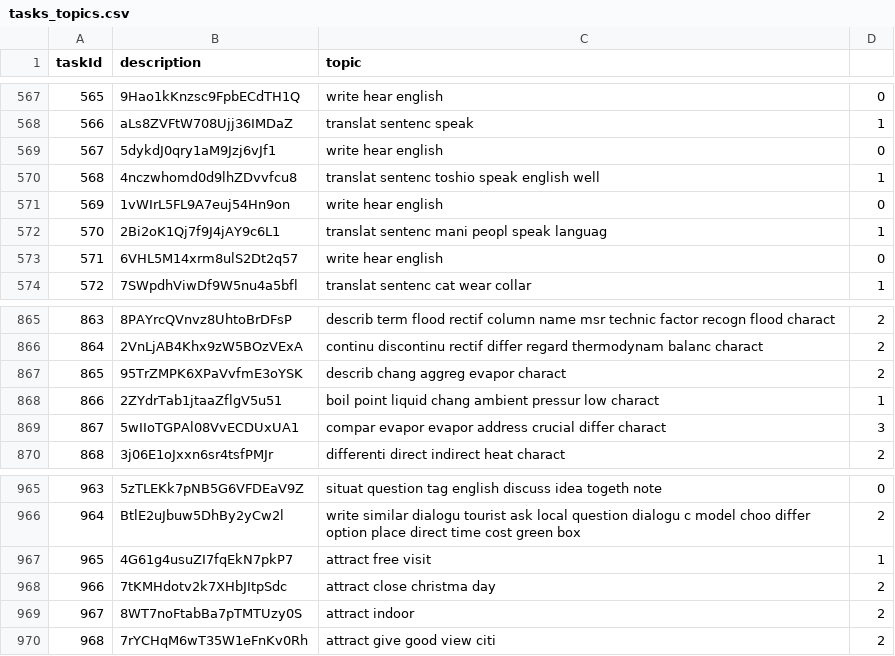
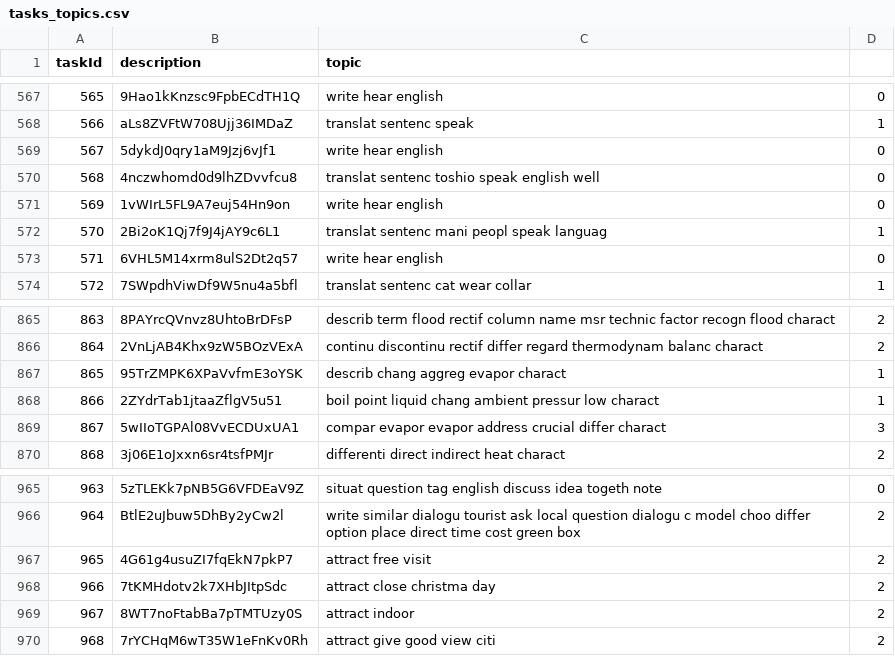
Before and after one commit to ghalifaten/master_thesis, a CSV file: gen_files/EN/LSA/tasks_topics.csv, drawn as a sheet; only a part is shown, gaps mark what is left out.

```diff
--- a/gen_files/EN/LSA/tasks_topics.csv
+++ b/gen_files/EN/LSA/tasks_topics.csv
@@ -569,3 +569,3 @@ taskId,description,topic
 567,5dykdJ0qry1aM9Jzj6vJf1,write hear english,0
-568,4nczwhomd0d9lhZDvvfcu8,translat sentenc toshio speak english well,1
+568,4nczwhomd0d9lhZDvvfcu8,translat sentenc toshio speak english well,0
 569,1vWIrL5FL9A7euj54Hn9on,write hear english,0
@@ -866,3 +866,3 @@ taskId,description,topic
 864,2VnLjAB4Khx9zW5BOzVExA,continu discontinu rectif differ regard thermodynam balanc charact,2
-865,95TrZMPK6XPaVvfmE3oYSK,describ chang aggreg evapor charact,2
+865,95TrZMPK6XPaVvfmE3oYSK,describ chang aggreg evapor charact,1
 866,2ZYdrTab1jtaaZflgV5u51,boil point liquid chang ambient pressur low charact,1
@@ -966,3 +966,3 @@ taskId,description,topic
 964,BtlE2uJbuw5DhBy2yCw2l,write similar dialogu tourist ask local question dialogu c model choo differ option place direct time cost green box,2
-965,4G61g4usuZI7fqEkN7pkP7,attract free visit,1
+965,4G61g4usuZI7fqEkN7pkP7,attract free visit,2
 966,7tKMHdotv2k7XHbJItpSdc,attract close christma day,2
```
Also changed, not shown: gen_files/EN/LSA/aspects_topics.csv, 23 other files.
